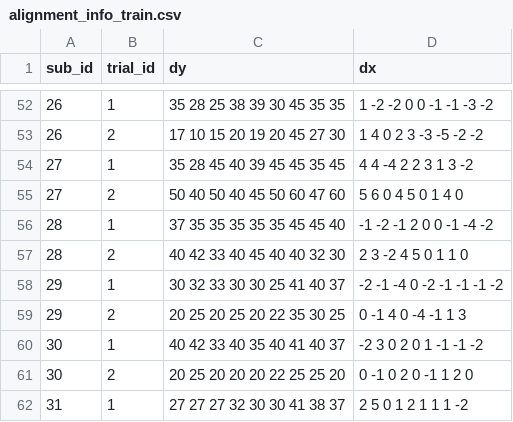
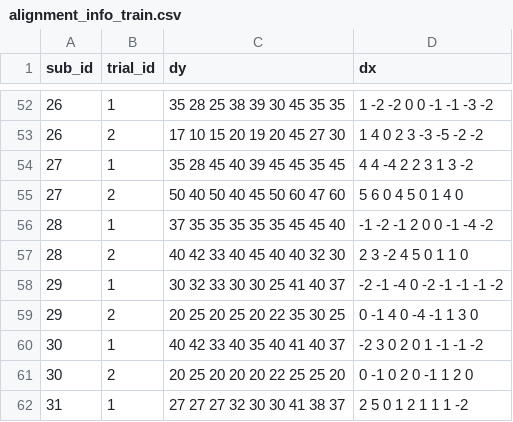
Before and after one commit to IS2AI/SpeakingFaces, a CSV file: metadata/alignment_info_train.csv, drawn as a sheet; only a part is shown, gaps mark what is left out.

```diff
--- a/metadata/alignment_info_train.csv
+++ b/metadata/alignment_info_train.csv
@@ -58,3 +58,3 @@ sub_id,trial_id,dy,dx
 29,1,30 32 33 30 30 25 41 40 37,-2 -1 -4 0 -2 -1 -1 -1 -2
-29,2,20 25 20 25 20 22 35 30 25,0 -1 4 0 -4 -1 1 3
+29,2,20 25 20 25 20 22 35 30 25,0 -1 4 0 -4 -1 1 3 0
 30,1,40 42 33 40 35 40 41 40 37,-2 3 0 2 0 1 -1 -1 -2
```
Also changed, not shown: 2 other files.
